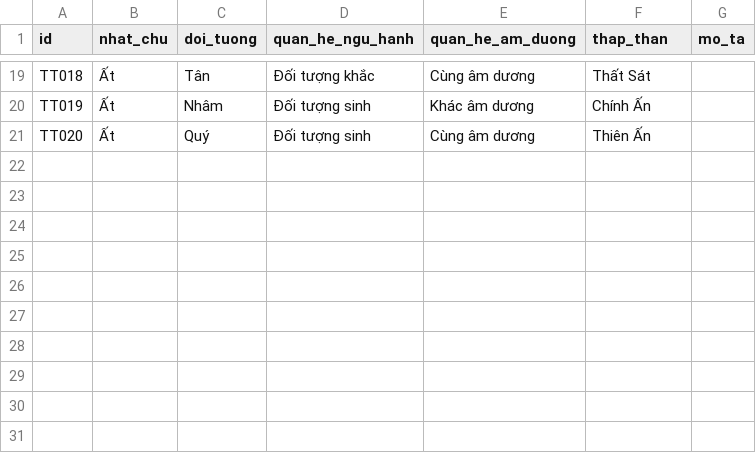
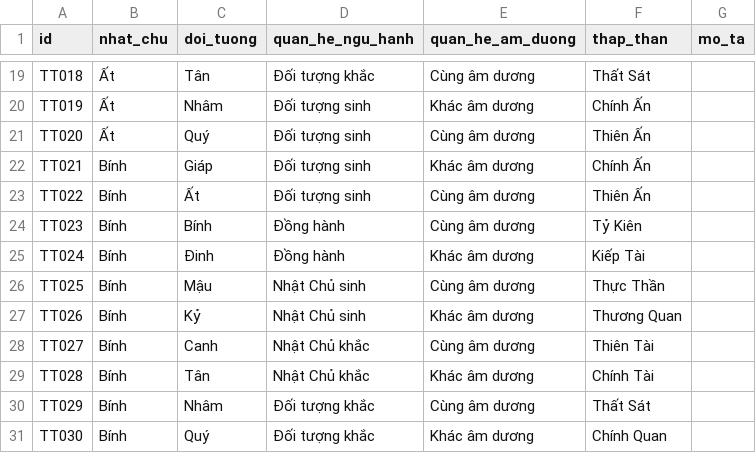
Before and after one commit to tienson86/BTE-Platform, a CSV file: database/02_quan_he/thap_than/du_lieu.csv, drawn as a sheet; only a part is shown, gaps mark what is left out.

Commit message:
Update du_lieu.csv

```diff
--- a/database/02_quan_he/thap_than/du_lieu.csv
+++ b/database/02_quan_he/thap_than/du_lieu.csv
@@ -21 +21,11 @@ TT019,Ất,Nhâm,Đối tượng sinh,Khác âm dương,Chính Ấn,
 TT020,Ất,Quý,Đối tượng sinh,Cùng âm dương,Thiên Ấn,
+TT021,Bính,Giáp,Đối tượng sinh,Khác âm dương,Chính Ấn,
+TT022,Bính,Ất,Đối tượng sinh,Cùng âm dương,Thiên Ấn,
+TT023,Bính,Bính,Đồng hành,Cùng âm dương,Tỷ Kiên,
+TT024,Bính,Đinh,Đồng hành,Khác âm dương,Kiếp Tài,
+TT025,Bính,Mậu,Nhật Chủ sinh,Cùng âm dương,Thực Thần,
+TT026,Bính,Kỷ,Nhật Chủ sinh,Khác âm dương,Thương Quan,
+TT027,Bính,Canh,Nhật Chủ khắc,Cùng âm dương,Thiên Tài,
+TT028,Bính,Tân,Nhật Chủ khắc,Khác âm dương,Chính Tài,
+TT029,Bính,Nhâm,Đối tượng khắc,Cùng âm dương,Thất Sát,
+TT030,Bính,Quý,Đối tượng khắc,Khác âm dương,Chính Quan,
```
